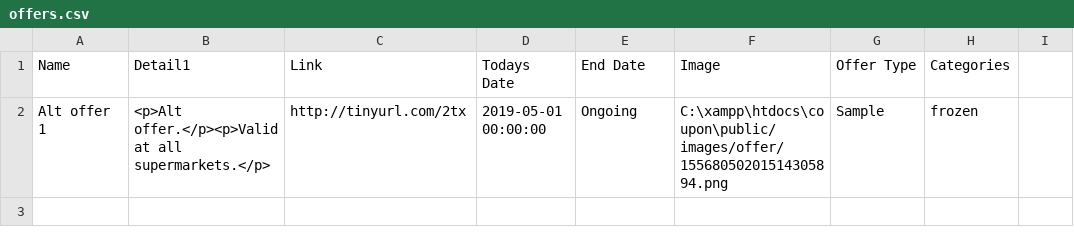
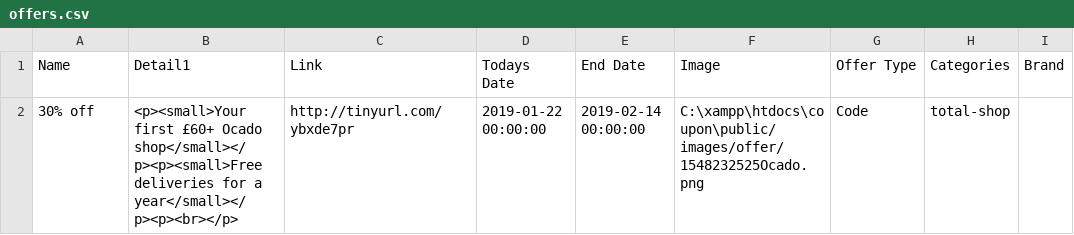
Before and after one commit to 0bradovic/coupon, a CSV file: public/offers.csv, drawn as a sheet.

```diff
--- a/public/offers.csv
+++ b/public/offers.csv
@@ -1,2 +1,2 @@
-Name,Detail1,Link,"Todays Date","End Date",Image,"Offer Type",Categories
-"Alt offer 1","<p>Alt offer.</p><p>Valid at all supermarkets.</p>",http://tinyurl.com/2tx,"2019-05-01 00:00:00",Ongoing,"C:\xampp\htdocs\coupon\public/images/offer/15568050201514305894.png",Sample,frozen
+Name,Detail1,Link,"Todays Date","End Date",Image,"Offer Type",Categories,Brand
+"30% off","<p><small>Your first £60+ Ocado shop</small></p><p><small>Free deliveries for a year</small></p><p><br></p>",http://tinyurl.com/ybxde7pr,"2019-01-22 00:00:00","2019-02-14 00:00:00","C:\xampp\htdocs\coupon\public/images/offer/1548232525Ocado.png",Code,total-shop,
```
Also changed, not shown: 29 other files.
